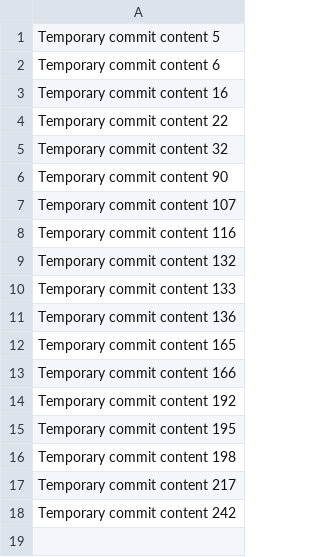
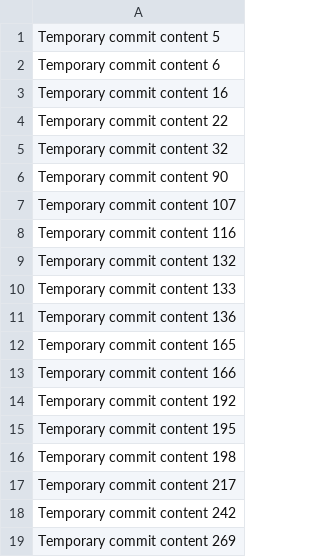
Before and after one commit to GarJggum/AutoFix, a CSV file: data.csv, drawn as a sheet; the diff names each change by its address in the sheet, - before the commit and + after, or states it on an @@ line.

Commit message:
Fixed bug in data processing script

```diff
--- a/data.csv
+++ b/data.csv
+row 19: Temporary commit content 269
```
